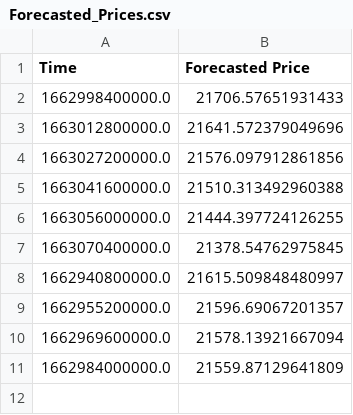
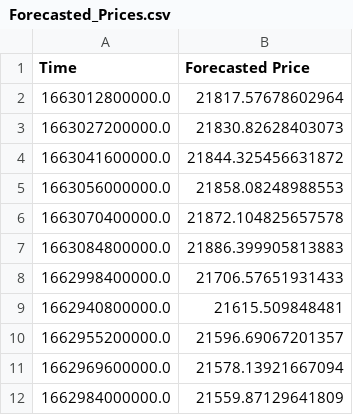
Before and after one commit to krishnajiraoh/my-crypto-world, a CSV file: forecast/data/Forecasted_Prices.csv, drawn as a sheet.

Commit message:
Updated by Prediction script using PyGithub API

```diff
--- a/forecast/data/Forecasted_Prices.csv
+++ b/forecast/data/Forecasted_Prices.csv
@@ -1,9 +1,10 @@
 Time,Forecasted Price
+1663012800000.0,21817.57678602964
+1663027200000.0,21830.82628403073
+1663041600000.0,21844.325456631872
+1663056000000.0,21858.08248988553
+1663070400000.0,21872.104825657578
+1663084800000.0,21886.399905813883
 1662998400000.0,21706.57651931433
-1663012800000.0,21641.572379049696
-1663027200000.0,21576.097912861856
-1663041600000.0,21510.313492960388
-1663056000000.0,21444.397724126255
-1663070400000.0,21378.54762975845
-1662940800000.0,21615.509848480997
+1662940800000.0,21615.509848481
 1662955200000.0,21596.69067201357
```
